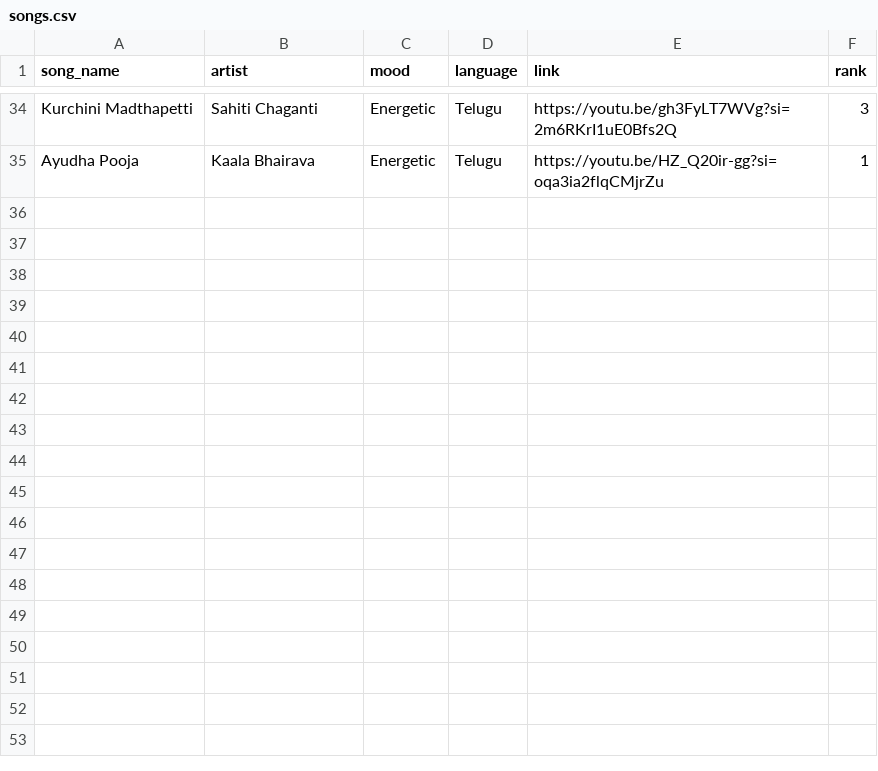
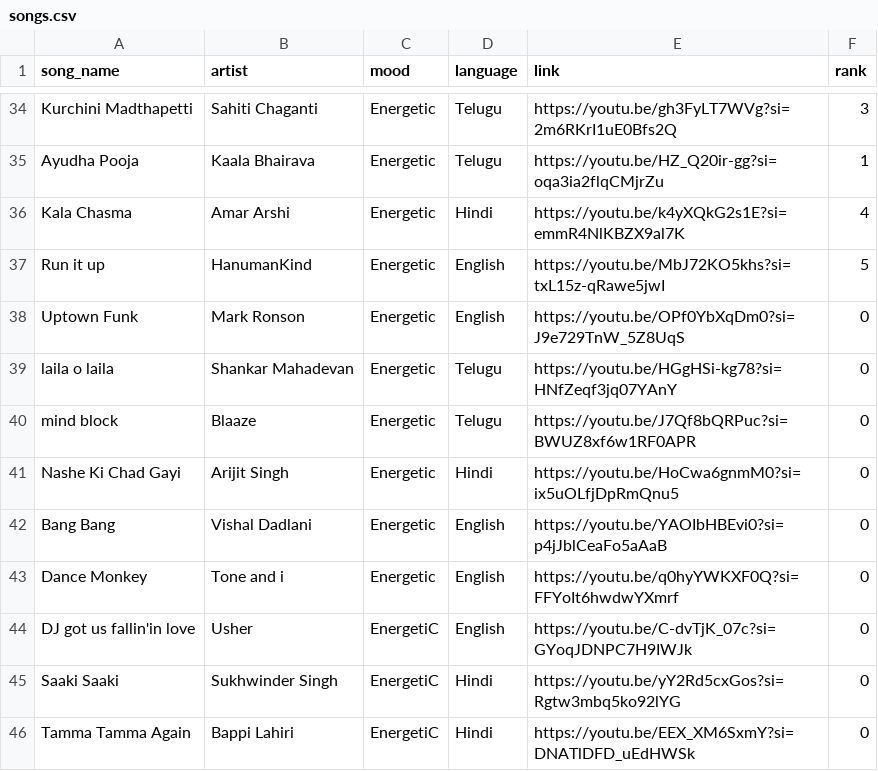
Before and after one commit to vamshirapolu1/song-recommender-ai, a CSV file: songs.csv, drawn as a sheet; only a part is shown, gaps mark what is left out; the diff names each change by its address in the sheet, - before the commit and + after, or states it on an @@ line.

Commit message:
updated

```diff
--- a/songs.csv
+++ b/songs.csv
+row 36: Kala Chasma | Amar Arshi | Energetic | Hindi | https://youtu.be/k4yXQkG2s1E?si=emmR4NlKBZX9al7K | 4
+row 37: Run it up | HanumanKind | Energetic | English | https://youtu.be/MbJ72KO5khs?si=txL15z-qRawe5jwI | 5
+row 38: Uptown Funk | Mark Ronson | Energetic | English | https://youtu.be/OPf0YbXqDm0?si=J9e729TnW_5Z8UqS | 0
+row 39: laila o laila | Shankar Mahadevan | Energetic | Telugu | https://youtu.be/HGgHSi-kg78?si=HNfZeqf3jq07YAnY | 0
+row 40: mind block | Blaaze | Energetic | Telugu | https://youtu.be/J7Qf8bQRPuc?si=BWUZ8xf6w1RF0APR | 0
+row 41: Nashe Ki Chad Gayi | Arijit Singh | Energetic | Hindi | https://youtu.be/HoCwa6gnmM0?si=ix5uOLfjDpRmQnu5 | 0
+row 42: Bang Bang | Vishal Dadlani | Energetic | English | https://youtu.be/YAOIbHBEvi0?si=p4jJblCeaFo5aAaB | 0
+row 43: Dance Monkey | Tone and i | Energetic | English | https://youtu.be/q0hyYWKXF0Q?si=FFYoIt6hwdwYXmrf | 0
+row 44: DJ got us fallin'in love | Usher | EnergetiC | English | https://youtu.be/C-dvTjK_07c?si=GYoqJDNPC7H9IWJk | 0
+row 45: Saaki Saaki | Sukhwinder Singh | EnergetiC | Hindi | https://youtu.be/yY2Rd5cxGos?si=Rgtw3mbq5ko92lYG | 0
+row 46: Tamma Tamma Again | Bappi Lahiri | EnergetiC | Hindi | https://youtu.be/EEX_XM6SxmY?si=DNATlDFD_uEdHWSk | 0
```
